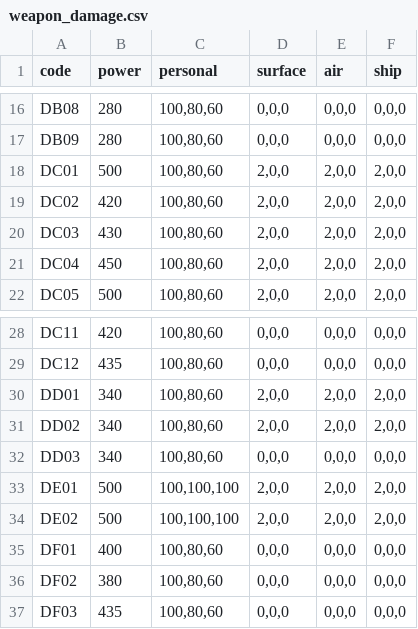
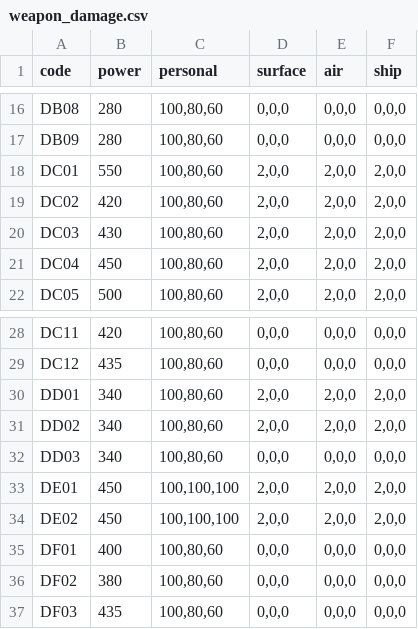
Before and after one commit to SGMartin/wcps_game, a CSV file: wcps_game/client/weapon_damage.csv, drawn as a sheet; only a part is shown, gaps mark what is left out.

```diff
--- a/wcps_game/client/weapon_damage.csv
+++ b/wcps_game/client/weapon_damage.csv
@@ -17,3 +17,3 @@ DB08,280,"100,80,60","0,0,0","0,0,0","0,0,0"
 DB09,280,"100,80,60","0,0,0","0,0,0","0,0,0"
-DC01,500,"100,80,60","2,0,0","2,0,0","2,0,0"
+DC01,550,"100,80,60","2,0,0","2,0,0","2,0,0"
 DC02,420,"100,80,60","2,0,0","2,0,0","2,0,0"
@@ -32,4 +32,4 @@ DD02,340,"100,80,60","2,0,0","2,0,0","2,0,0"
 DD03,340,"100,80,60","0,0,0","0,0,0","0,0,0"
-DE01,500,"100,100,100","2,0,0","2,0,0","2,0,0"
-DE02,500,"100,100,100","2,0,0","2,0,0","2,0,0"
+DE01,450,"100,100,100","2,0,0","2,0,0","2,0,0"
+DE02,450,"100,100,100","2,0,0","2,0,0","2,0,0"
 DF01,400,"100,80,60","0,0,0","0,0,0","0,0,0"
```
